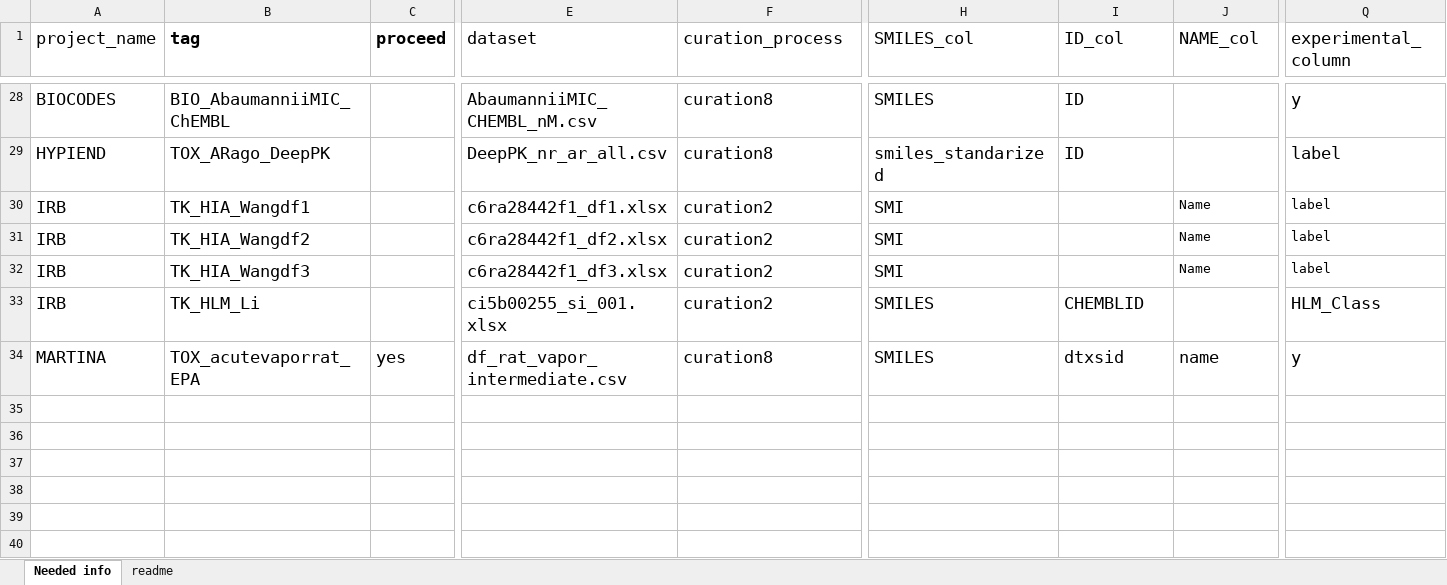
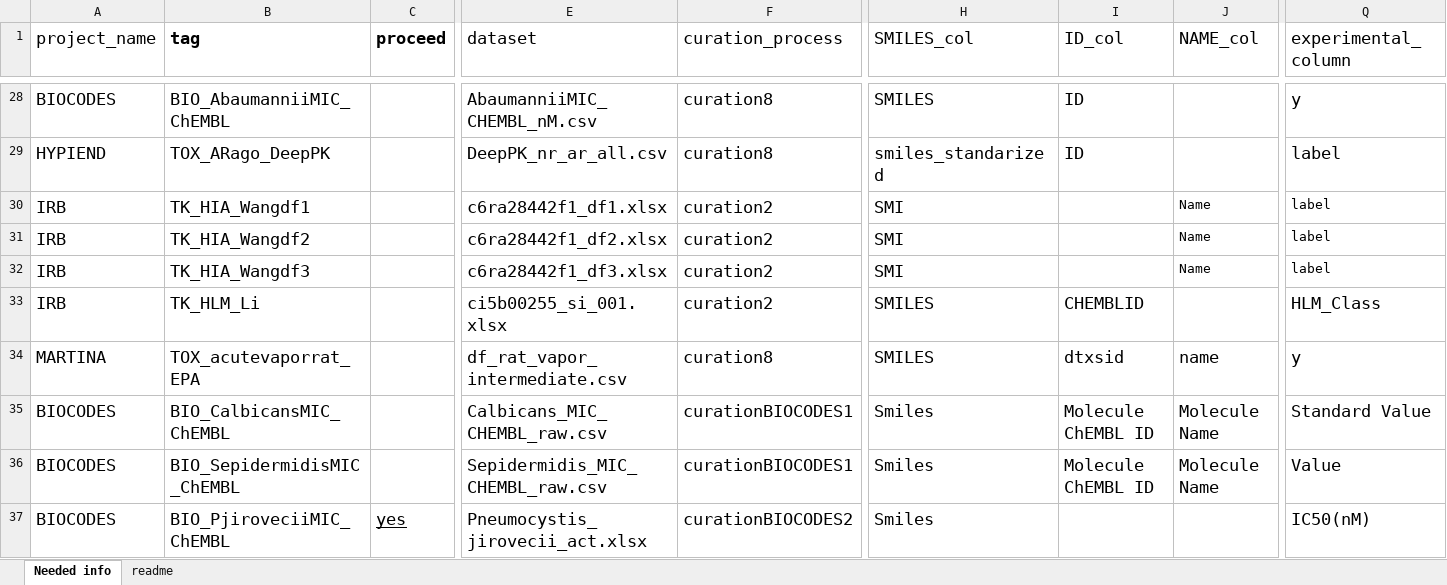
Before and after one commit to ProtoQSAR/IRB, an Excel workbook: scripts/info_original_datasets_IRB.xlsx, sheet Needed info, drawn as a sheet; only a part is shown, gaps mark what is left out; values as stored, in another font and other column widths than the file's, no borders; rows hold the shown columns only; the diff names each change by its address in the sheet, - before the commit and + after, or states it on an @@ line.

Commit message:
biocodes datasets

```diff
--- a/scripts/info_original_datasets_IRB.xlsx (sheet Needed info)
+++ b/scripts/info_original_datasets_IRB.xlsx (sheet Needed info)
-C34 (proceed): yes
+C34 (proceed): (empty)
+row 35: BIOCODES | BIO_CalbicansMIC_ChEMBL |  | Calbicans_MIC_CHEMBL_raw.csv | curationBIOCODES1 | Smiles | Molecule ChEMBL ID | Molecule Name | Standard Value
+row 36: BIOCODES | BIO_SepidermidisMIC_ChEMBL |  | Sepidermidis_MIC_CHEMBL_raw.csv | curationBIOCODES1 | Smiles | Molecule ChEMBL ID | Molecule Name | Value
+row 37: BIOCODES | BIO_PjiroveciiMIC_ChEMBL | yes | Pneumocystis_jirovecii_act.xlsx | curationBIOCODES2 | Smiles |  |  | IC50(nM)
```
Also changed, not shown: 28 other files.
